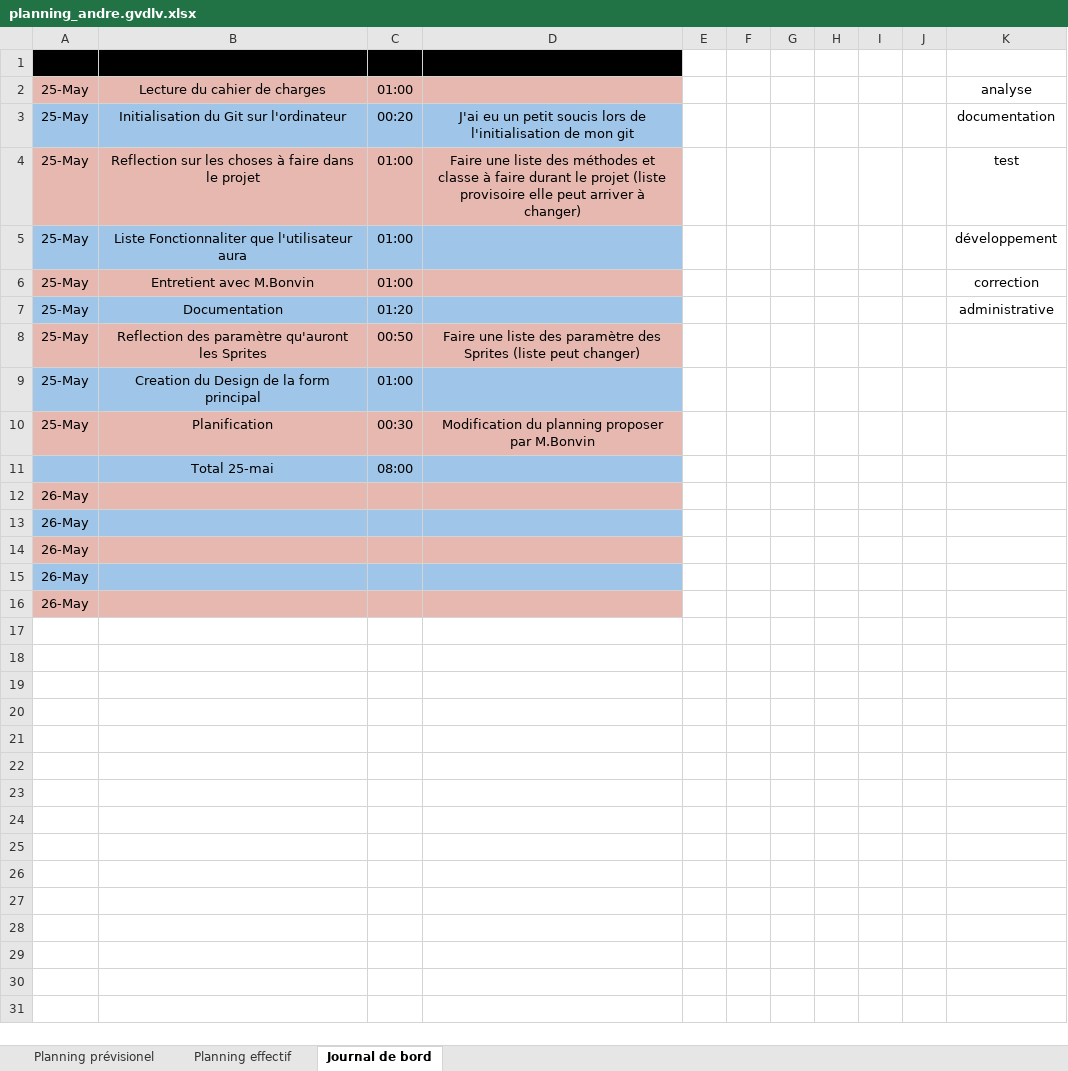
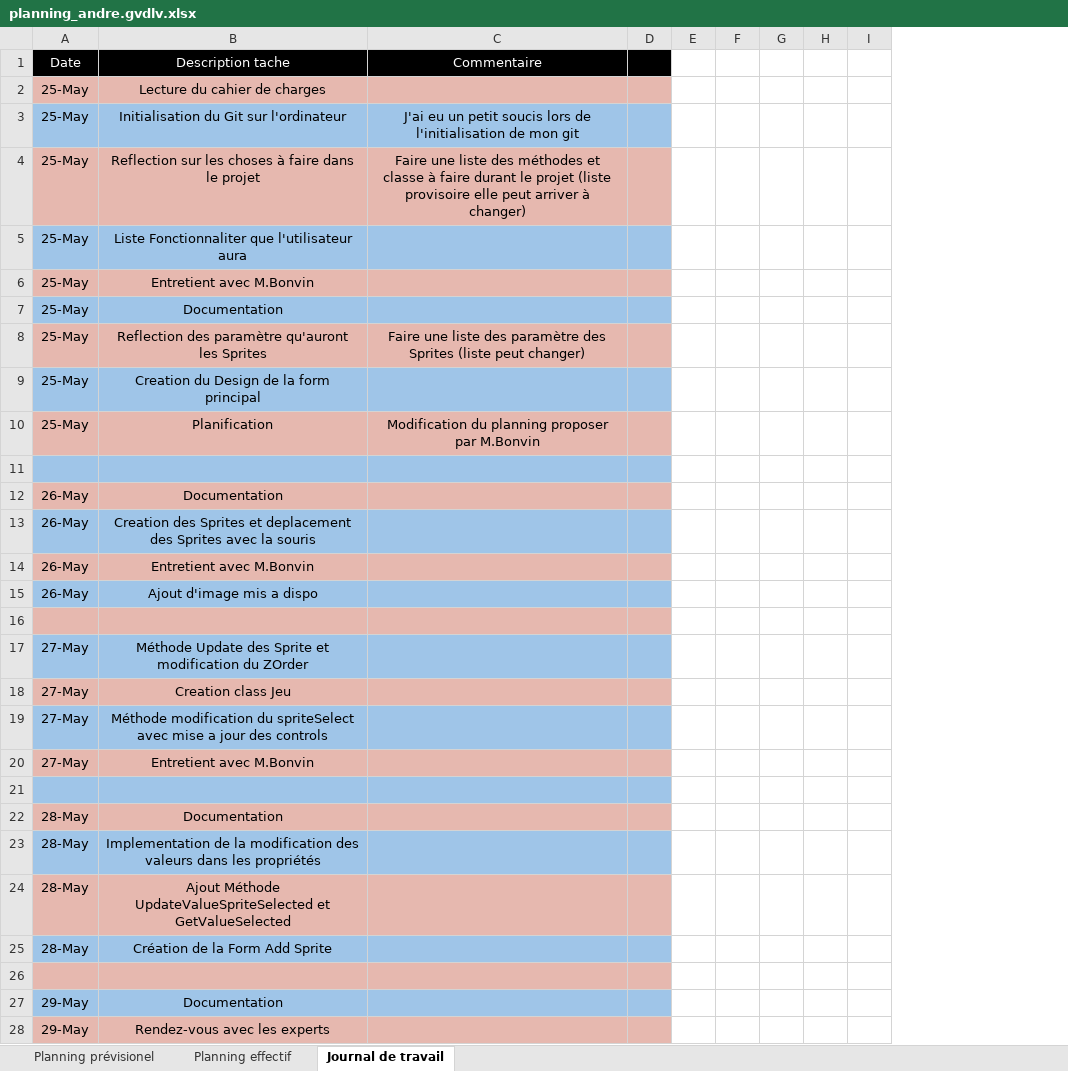
Before and after one commit to AndreGouveiaOliveira/FlappySharp, an Excel workbook: Doc/planning_andre.gvdlv.xlsx, sheet Journal de travail, drawn as a sheet; only a part is shown; values as stored, in another font and other column widths than the file's, no borders; charts and pictures not drawn; removed rows and columns are numbered as before the commit, all else as after; the diff covers the shown part only; the diff names each change by its address in the sheet, - before the commit and + after, or states it on an @@ line.

```diff
--- a/Doc/planning_andre.gvdlv.xlsx (sheet Journal de travail)
+++ b/Doc/planning_andre.gvdlv.xlsx (sheet Journal de travail)
-sheet tab: Journal de bord
+sheet tab: Journal de travail
-column C, rows 2-11: 01:00 | 00:20 | 01:00 | 01:00 | 01:00 | 01:20 | 00:50 | 01:00 | 00:30 | 08:00
+column D, empty
-column I, empty
-column J, empty
-column K, rows 2-7: analyse | documentation | test | développement | correction | administrative
+column I, empty
-row 1: quand | type | durée | description
+row 1: Date | Description tache | Commentaire
-row 11:  | Total 25-mai | 08:00
+row 11: (empty)
-B12: (empty)
+B12: Documentation
-B13: (empty)
+B13: Creation des Sprites et deplacement des Sprites avec la souris
-B14: (empty)
+B14: Entretient avec M.Bonvin
-B15: (empty)
+B15: Ajout d'image mis a dispo
-A16: 26-May
+A16: (empty)
+row 17: 27-May | Méthode Update des Sprite et modification du ZOrder
+row 18: 27-May | Creation class Jeu
+row 19: 27-May | Méthode modification du spriteSelect avec mise a jour des controls
+row 20: 27-May | Entretient avec M.Bonvin
+row 21: (empty)
+row 22: 28-May | Documentation
+row 23: 28-May | Implementation de la modification des valeurs dans les propriétés
+row 24: 28-May | Ajout Méthode UpdateValueSpriteSelected et GetValueSelected
+row 25: 28-May | Création de la Form Add Sprite
+row 26: (empty)
+row 27: 29-May | Documentation
+row 28: 29-May | Rendez-vous avec les experts
```
Also changed, not shown: 26 added rows elsewhere in this sheet, sheet Planning effectif, sheet Planning prévisionel, charts or pictures, 38 other files.
